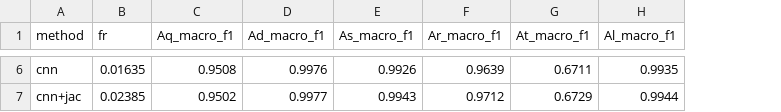
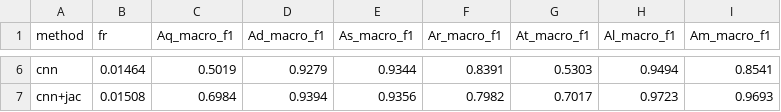
Before and after one commit to myersben9/fdia-graph, a CSV file: docs/localization/results/fig_loc_ieee14_data.csv, drawn as a sheet; only a part is shown, gaps mark what is left out; the diff covers the shown part only; the diff names each change by its address in the sheet, - before the commit and + after, or states it on an @@ line.

```diff
--- a/docs/localization/results/fig_loc_ieee14_data.csv
+++ b/docs/localization/results/fig_loc_ieee14_data.csv
+column I (Am_macro_f1), rows 6-7: 0.8541 | 0.9693
-B6 (fr): 0.01635
+B6 (fr): 0.01464
-C6 (Aq_macro_f1): 0.9508
+C6 (Aq_macro_f1): 0.5019
-D6 (Ad_macro_f1): 0.9976
+D6 (Ad_macro_f1): 0.9279
-E6 (As_macro_f1): 0.9926
+E6 (As_macro_f1): 0.9344
-F6 (Ar_macro_f1): 0.9639
+F6 (Ar_macro_f1): 0.8391
-G6 (At_macro_f1): 0.6711
+G6 (At_macro_f1): 0.5303
-H6 (Al_macro_f1): 0.9935
+H6 (Al_macro_f1): 0.9494
-B7 (fr): 0.02385
+B7 (fr): 0.01508
-C7 (Aq_macro_f1): 0.9502
+C7 (Aq_macro_f1): 0.6984
-D7 (Ad_macro_f1): 0.9977
+D7 (Ad_macro_f1): 0.9394
-E7 (As_macro_f1): 0.9943
+E7 (As_macro_f1): 0.9356
-F7 (Ar_macro_f1): 0.9712
+F7 (Ar_macro_f1): 0.7982
-G7 (At_macro_f1): 0.6729
+G7 (At_macro_f1): 0.7017
-H7 (Al_macro_f1): 0.9944
+H7 (Al_macro_f1): 0.9723
```
Also changed, not shown: 28 edited cells elsewhere in this file, docs/localization/results/fig_loc_ieee118_data.csv, docs/se/results/fig_se_ieee118_data.csv, 35 other files.
